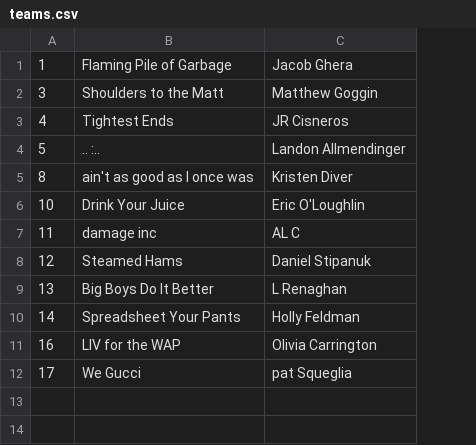
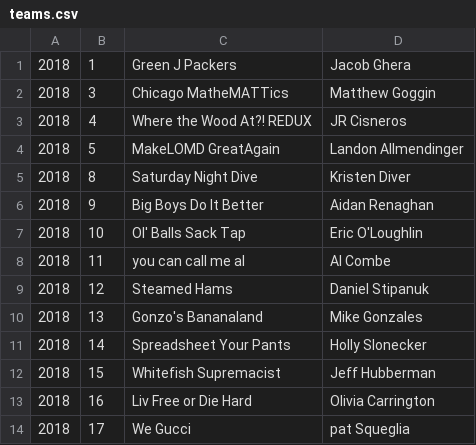
Before and after one commit to goggin13/lomd_stats, a CSV file: data/teams.csv, drawn as a sheet; removed rows and columns are numbered as before the commit, all else as after; the diff names each change by its address in the sheet, - before the commit and + after, or states it on an @@ line.

```diff
--- a/data/teams.csv
+++ b/data/teams.csv
+column A, rows 1-5: all 2018; rows 7-11: all 2018; rows 13-14: 2018 | 2018
-column B, rows 1-12: Flaming Pile of Garbage | Shoulders to the Matt | Tightest Ends | .. :.. | ain't as good as I once was | Drink Your Juice | damage inc | Steamed Hams | Big Boys Do It Better | Spreadsheet Your Pants | LIV for the WAP | We Gucci
+column C, rows 1-5: Green J Packers | Chicago MatheMATTics | Where the Wood At?! REDUX | MakeLOMD GreatAgain | Saturday Night Dive; rows 7-11: Ol' Balls Sack Tap | you can call me al | Steamed Hams | Gonzo's Bananaland | Spreadsheet Your Pants; rows 13-14: Liv Free or Die Hard | We Gucci
+row 6: 2018 | 9 | Big Boys Do It Better | Aidan Renaghan
-D8: AL C
+D8: Al Combe
-D10: L Renaghan
+D10: Mike Gonzales
-D11: Holly Feldman
+D11: Holly Slonecker
+row 12: 2018 | 15 | Whitefish Supremacist | Jeff Hubberman
```
Also changed, not shown: data/draft.csv, data/players.csv, 16 other files.
